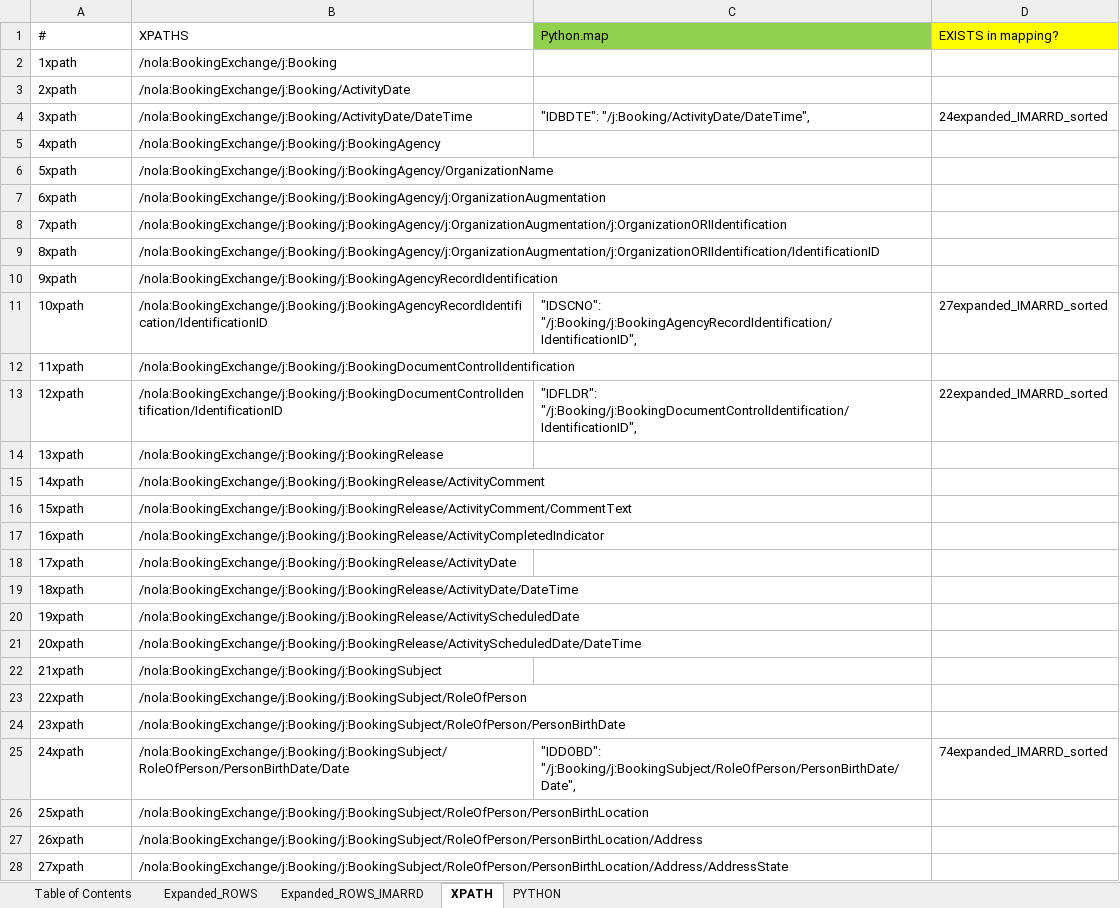
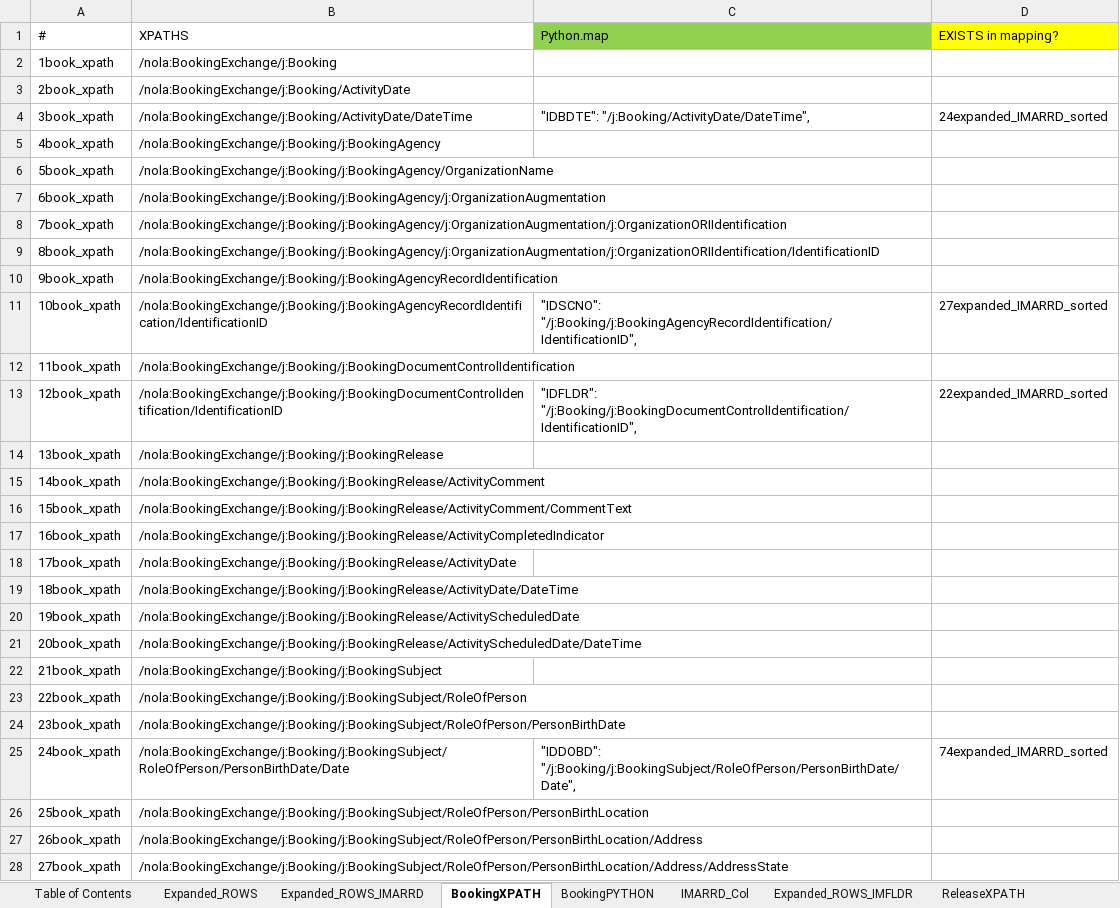
Before and after one commit to CityOfNewOrleans/JTMP-Data-Exchange-Specs, an Excel workbook: schemas/booking_iepd/artifacts/Expanded_Booking_MappingSpreadsheet.xlsx, sheet BookingXPATH, drawn as a sheet; only a part is shown; values as stored, in another font and other column widths than the file's, no borders; conditional formats and table styles not drawn; the diff covers the shown part only; the diff names each change by its address in the sheet, - before the commit and + after, or states it on an @@ line.

Commit message:
Update Expanded_Booking_MappingSpreadsheet.xlsx

```diff
--- a/schemas/booking_iepd/artifacts/Expanded_Booking_MappingSpreadsheet.xlsx (sheet BookingXPATH)
+++ b/schemas/booking_iepd/artifacts/Expanded_Booking_MappingSpreadsheet.xlsx (sheet BookingXPATH)
-sheet tab: XPATH
+sheet tab: BookingXPATH
-sheet tab: PYTHON
+sheet tab: BookingPYTHON
+sheet tab: IMARRD_Col
+sheet tab: Expanded_ROWS_IMFLDR
+sheet tab: ReleaseXPATH
-A2 (#): 1xpath
+A2 (#): 1book_xpath
-A3 (#): 2xpath
+A3 (#): 2book_xpath
-A4 (#): 3xpath
+A4 (#): 3book_xpath
-A5 (#): 4xpath
+A5 (#): 4book_xpath
-A6 (#): 5xpath
+A6 (#): 5book_xpath
-A7 (#): 6xpath
+A7 (#): 6book_xpath
-A8 (#): 7xpath
+A8 (#): 7book_xpath
-A9 (#): 8xpath
+A9 (#): 8book_xpath
-A10 (#): 9xpath
+A10 (#): 9book_xpath
-A11 (#): 10xpath
+A11 (#): 10book_xpath
-A12 (#): 11xpath
+A12 (#): 11book_xpath
-A13 (#): 12xpath
+A13 (#): 12book_xpath
-A14 (#): 13xpath
+A14 (#): 13book_xpath
-A15 (#): 14xpath
+A15 (#): 14book_xpath
-A16 (#): 15xpath
+A16 (#): 15book_xpath
-A17 (#): 16xpath
+A17 (#): 16book_xpath
-A18 (#): 17xpath
+A18 (#): 17book_xpath
-A19 (#): 18xpath
+A19 (#): 18book_xpath
-A20 (#): 19xpath
+A20 (#): 19book_xpath
-A21 (#): 20xpath
+A21 (#): 20book_xpath
-A22 (#): 21xpath
+A22 (#): 21book_xpath
-A23 (#): 22xpath
+A23 (#): 22book_xpath
-A24 (#): 23xpath
+A24 (#): 23book_xpath
-A25 (#): 24xpath
+A25 (#): 24book_xpath
-A26 (#): 25xpath
+A26 (#): 25book_xpath
-A27 (#): 26xpath
+A27 (#): 26book_xpath
-A28 (#): 27xpath
+A28 (#): 27book_xpath
```
Also changed, not shown: 368 edited cells and cell formats elsewhere in this sheet, sheet Expanded_ROWS_IMARRD, sheet BookingPYTHON, sheet Table of Contents, other sheet tabs, formulas that keep their value, hidden cells.
